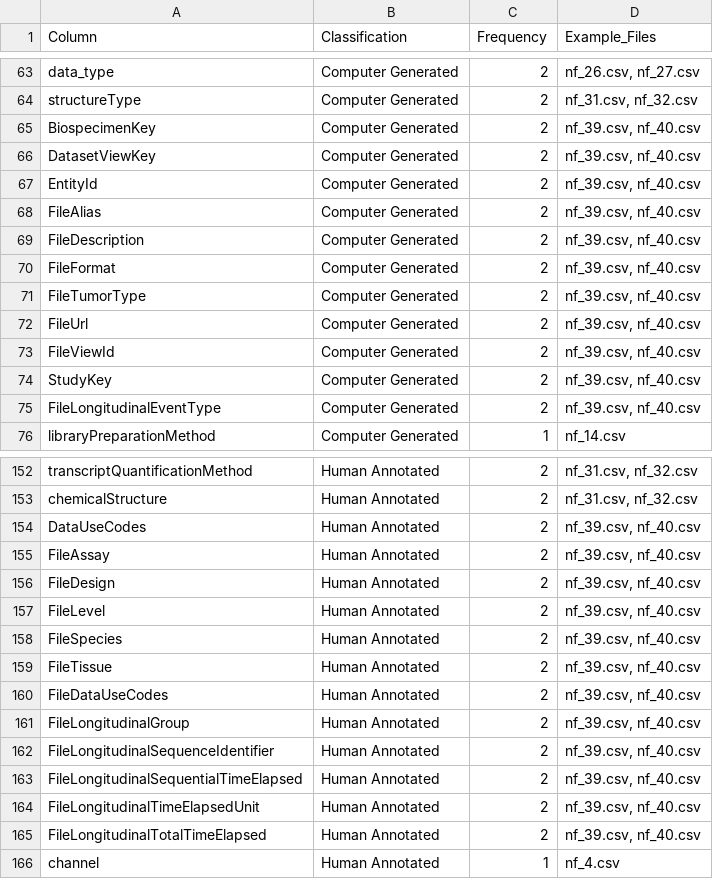
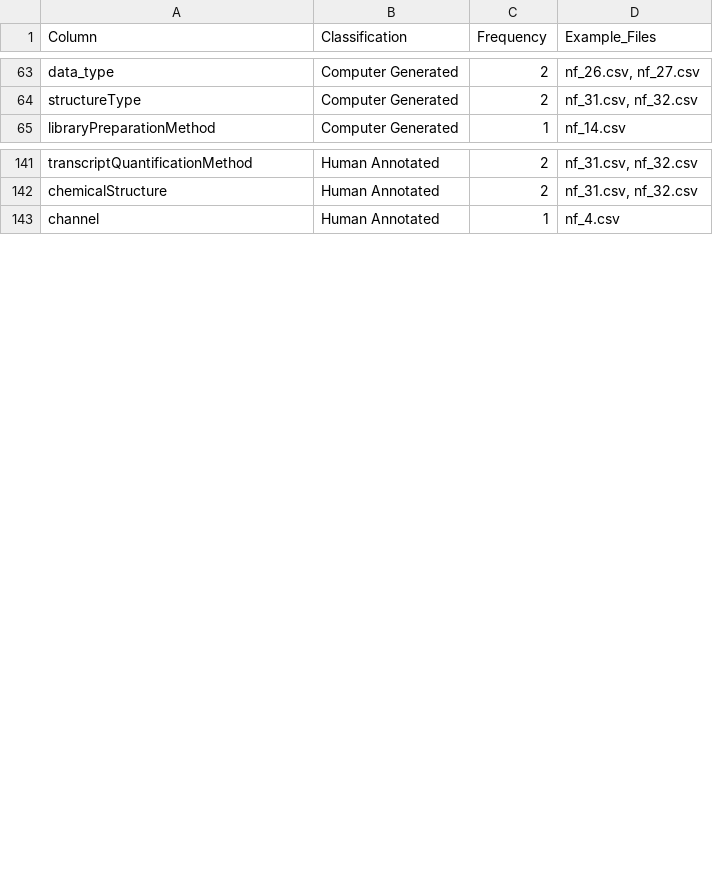
Before and after one commit to changtotheintothemoon/neurofibromatosis-dataset-analysis, a CSV file: column_classification_summary.csv, drawn as a sheet; only a part is shown, gaps mark what is left out; the diff covers the shown part only.

Commit message:
Update schema validation analysis after removing nf_39.csv and nf_40.csv
- Updated column analysis results to reflect 38 CSV files (down from 40)
- Regenerated schema comparison with new statistics:
  - 135 total columns (down from 158)
  - 41 columns not in schema (down from 63)
  - 30.4% unmapped columns (improved from 39.9%)
- Updated SCHEMA_VALIDATION_REPORT.md with corrected statistics and findings
- Refreshed column_classification_summary_with_schema_flags.csv

```diff
--- a/column_classification_summary.csv
+++ b/column_classification_summary.csv
@@ -64,13 +64,2 @@ data_type,Computer Generated,2,"nf_26.csv, nf_27.csv"
 structureType,Computer Generated,2,"nf_31.csv, nf_32.csv"
-BiospecimenKey,Computer Generated,2,"nf_39.csv, nf_40.csv"
-DatasetViewKey,Computer Generated,2,"nf_39.csv, nf_40.csv"
-EntityId,Computer Generated,2,"nf_39.csv, nf_40.csv"
-FileAlias,Computer Generated,2,"nf_39.csv, nf_40.csv"
-FileDescription,Computer Generated,2,"nf_39.csv, nf_40.csv"
-FileFormat,Computer Generated,2,"nf_39.csv, nf_40.csv"
-FileTumorType,Computer Generated,2,"nf_39.csv, nf_40.csv"
-FileUrl,Computer Generated,2,"nf_39.csv, nf_40.csv"
-FileViewId,Computer Generated,2,"nf_39.csv, nf_40.csv"
-StudyKey,Computer Generated,2,"nf_39.csv, nf_40.csv"
-FileLongitudinalEventType,Computer Generated,2,"nf_39.csv, nf_40.csv"
 libraryPreparationMethod,Computer Generated,1,nf_14.csv
@@ -153,14 +142,2 @@ transcriptQuantificationMethod,Human Annotated,2,"nf_31.csv, nf_32.csv"
 chemicalStructure,Human Annotated,2,"nf_31.csv, nf_32.csv"
-DataUseCodes,Human Annotated,2,"nf_39.csv, nf_40.csv"
-FileAssay,Human Annotated,2,"nf_39.csv, nf_40.csv"
-FileDesign,Human Annotated,2,"nf_39.csv, nf_40.csv"
-FileLevel,Human Annotated,2,"nf_39.csv, nf_40.csv"
-FileSpecies,Human Annotated,2,"nf_39.csv, nf_40.csv"
-FileTissue,Human Annotated,2,"nf_39.csv, nf_40.csv"
-FileDataUseCodes,Human Annotated,2,"nf_39.csv, nf_40.csv"
-FileLongitudinalGroup,Human Annotated,2,"nf_39.csv, nf_40.csv"
-FileLongitudinalSequenceIdentifier,Human Annotated,2,"nf_39.csv, nf_40.csv"
-FileLongitudinalSequentialTimeElapsed,Human Annotated,2,"nf_39.csv, nf_40.csv"
-FileLongitudinalTimeElapsedUnit,Human Annotated,2,"nf_39.csv, nf_40.csv"
-FileLongitudinalTotalTimeElapsed,Human Annotated,2,"nf_39.csv, nf_40.csv"
 channel,Human Annotated,1,nf_4.csv
```
Also changed, not shown: 4 added rows, 4 removed rows and 4 edited cells elsewhere in this file, column_classification_summary_with_schema_flags.csv, 4 other files.
